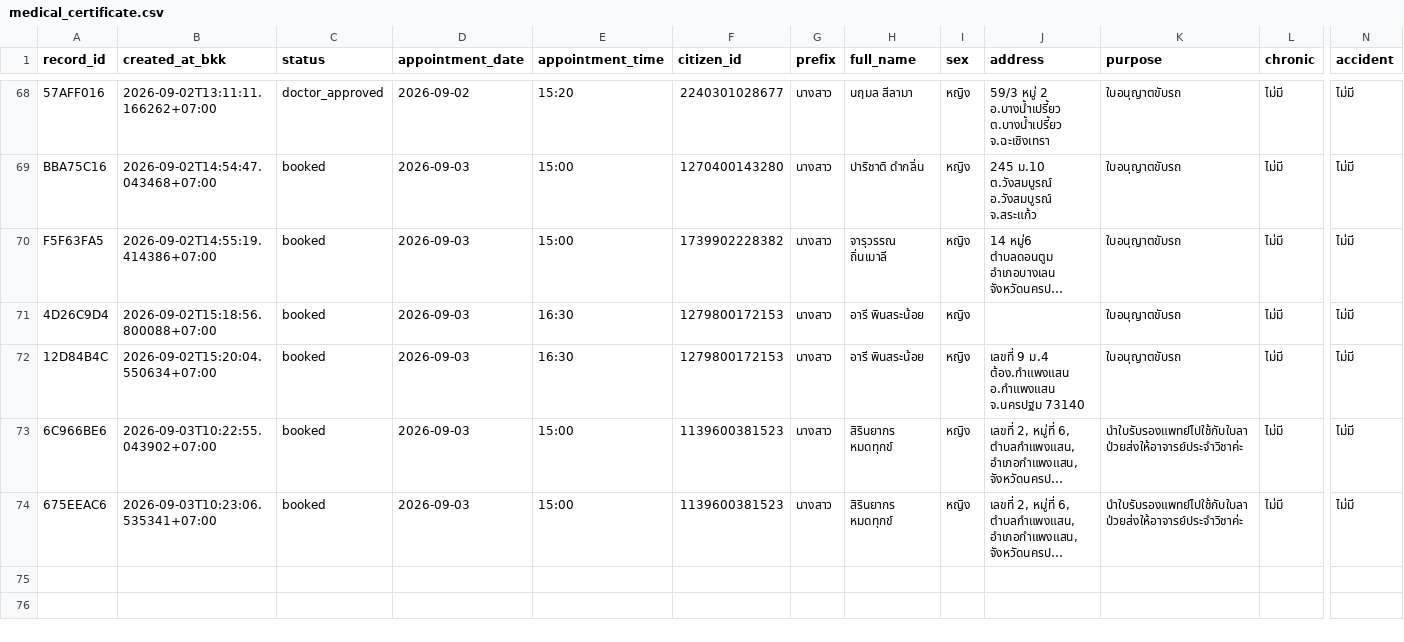
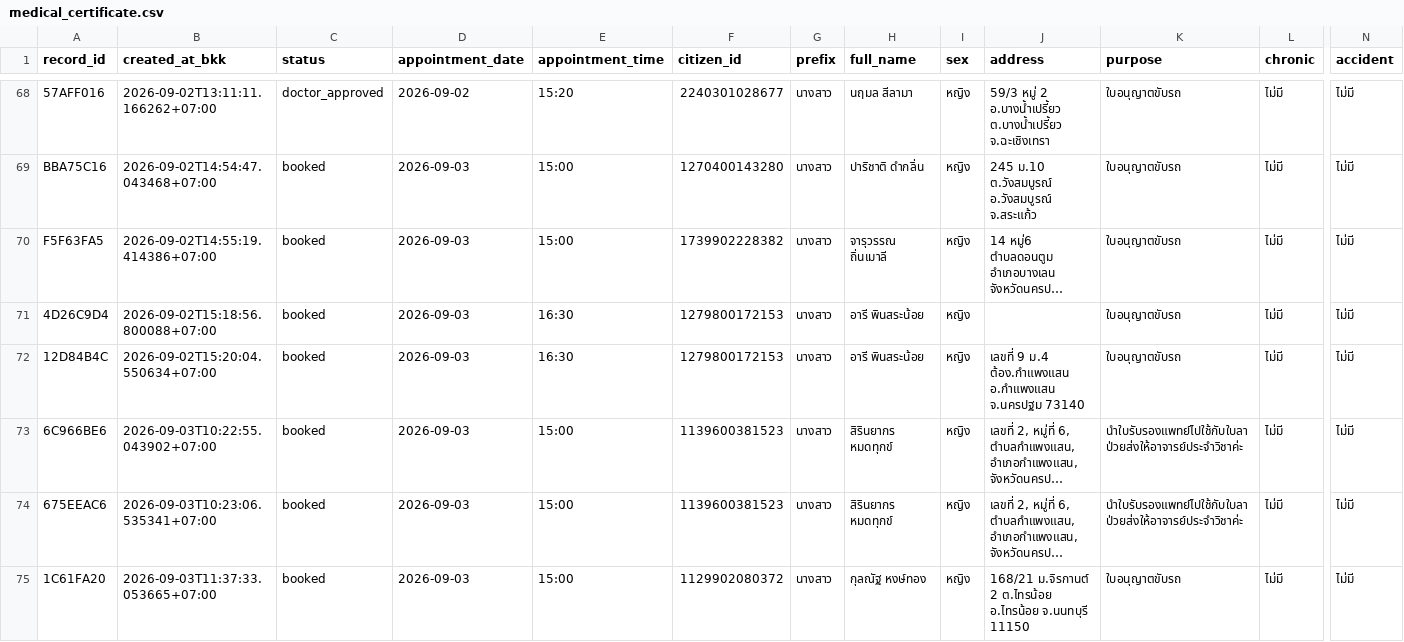
Before and after one commit to PythonianSt/MedCert, a CSV file: medical_certificate.csv, drawn as a sheet; only a part is shown, gaps mark what is left out; long unchanged cells end in …; rows hold the shown columns only; the diff names each change by its address in the sheet, - before the commit and + after, or states it on an @@ line.

Commit message:
update medical certificate 2026-09-03T11:37:33.065268+07:00

```diff
--- a/medical_certificate.csv
+++ b/medical_certificate.csv
+row 75: 1C61FA20 | 2026-09-03T11:37:33.053665+07:00 | booked | 2026-09-03 | 15:00 | 1129902080372 | นางสาว | กุลณัฐ หงษ์ทอง | หญิง | 168/21 ม.จิรกานต์ 2 ต.ไทรน้อย อ.ไทรน้อย จ.นนทบุรี 11150 | ใบอนุญาตขับรถ | ไม่มี | ไม่มี
```
